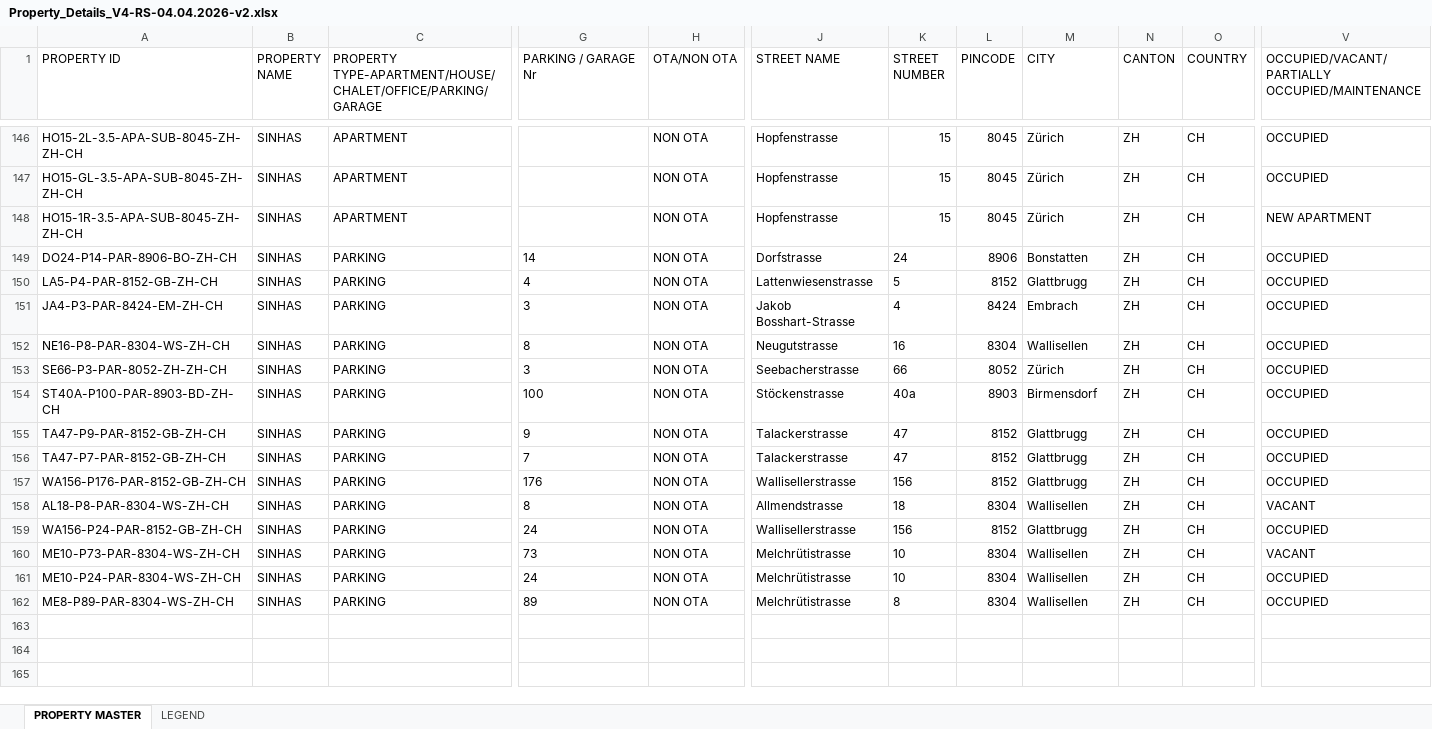
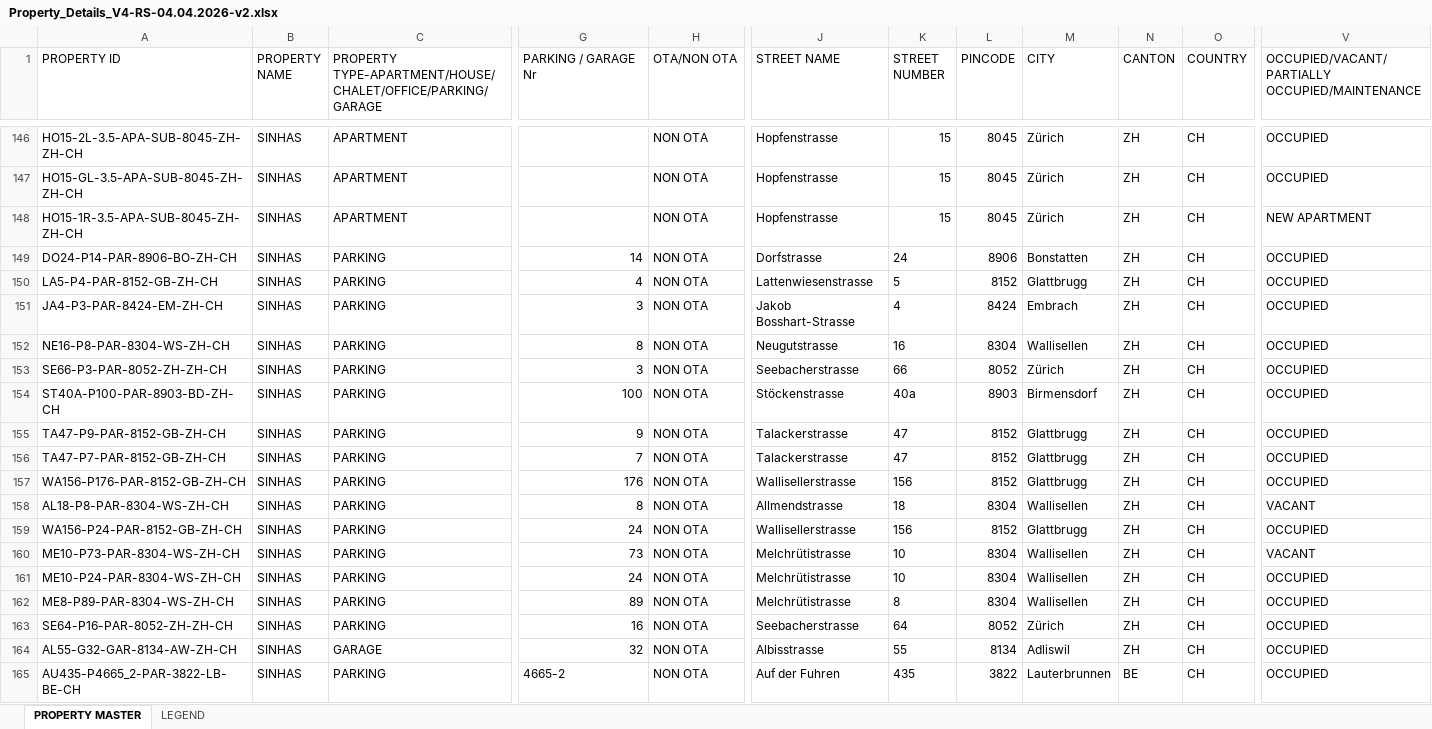
Before and after one commit to deba2k5/sinhasrealty, an Excel workbook: Property_Details_V4-RS-04.04.2026-v2.xlsx, sheet PROPERTY MASTER, drawn as a sheet; only a part is shown, gaps mark what is left out; values as stored, in another font and other column widths than the file's, no borders; rows hold the shown columns only; the diff names each change by its address in the sheet, - before the commit and + after, or states it on an @@ line.

```diff
--- a/Property_Details_V4-RS-04.04.2026-v2.xlsx (sheet PROPERTY MASTER)
+++ b/Property_Details_V4-RS-04.04.2026-v2.xlsx (sheet PROPERTY MASTER)
-G149:G162 alignment: left
+G149:G162 alignment: right
+row 163: SE64-P16-PAR-8052-ZH-ZH-CH | SINHAS | PARKING | 16 | NON OTA | Seebacherstrasse | 64 | 8052 | Zürich | ZH | CH | OCCUPIED
+row 164: AL55-G32-GAR-8134-AW-ZH-CH | SINHAS | GARAGE | 32 | NON OTA | Albisstrasse | 55 | 8134 | Adliswil | ZH | CH | OCCUPIED
+row 165: AU435-P4665_2-PAR-3822-LB-BE-CH | SINHAS | PARKING | 4665-2 | NON OTA | Auf der Fuhren | 435 | 3822 | Lauterbrunnen | BE | CH | OCCUPIED
```
Also changed, not shown: 1 other file.
